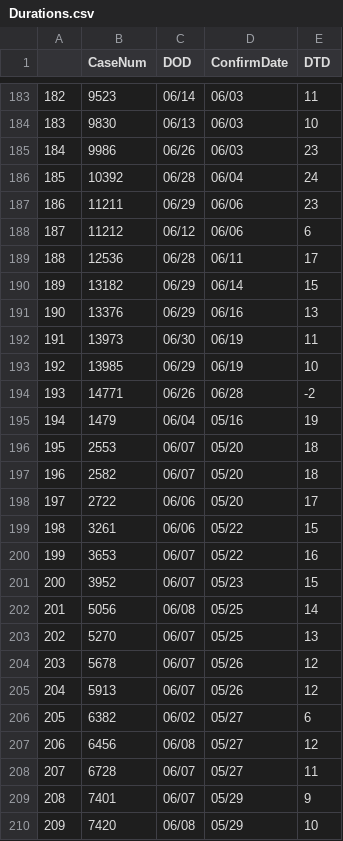
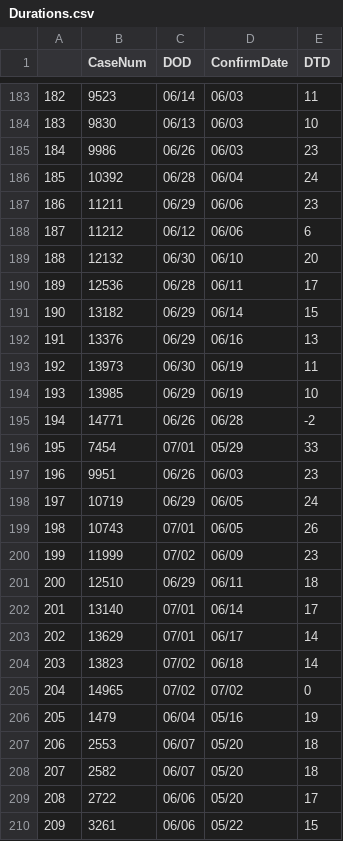
Before and after one commit to greghuang8/Taiwan_Covid_Dash, a CSV file: Durations.csv, drawn as a sheet; only a part is shown, gaps mark what is left out; the shorter side is filled out with more unchanged rows; addresses are those after the commit; the diff names each change by its address in the sheet, - before the commit and + after, or states it on an @@ line.

Commit message:
July 3 update and plots + accommodate new data reporting structure

```diff
--- a/Durations.csv
+++ b/Durations.csv
+row 189: 188 | 12132 | 06/30 | 06/10 | 20
@@ column A renumbered from row 190 down @@
+row 196: 195 | 7454 | 07/01 | 05/29 | 33
+row 197: 196 | 9951 | 06/26 | 06/03 | 23
+row 198: 197 | 10719 | 06/29 | 06/05 | 24
+row 199: 198 | 10743 | 07/01 | 06/05 | 26
+row 200: 199 | 11999 | 07/02 | 06/09 | 23
+row 201: 200 | 12510 | 06/29 | 06/11 | 18
+row 202: 201 | 13140 | 07/01 | 06/14 | 17
+row 203: 202 | 13629 | 07/01 | 06/17 | 14
+row 204: 203 | 13823 | 07/02 | 06/18 | 14
+row 205: 204 | 14965 | 07/02 | 07/02 | 0
```
Also changed, not shown: Full_statistics.csv, daily_changes/Daily_change_July_3.csv, 8 other files.
